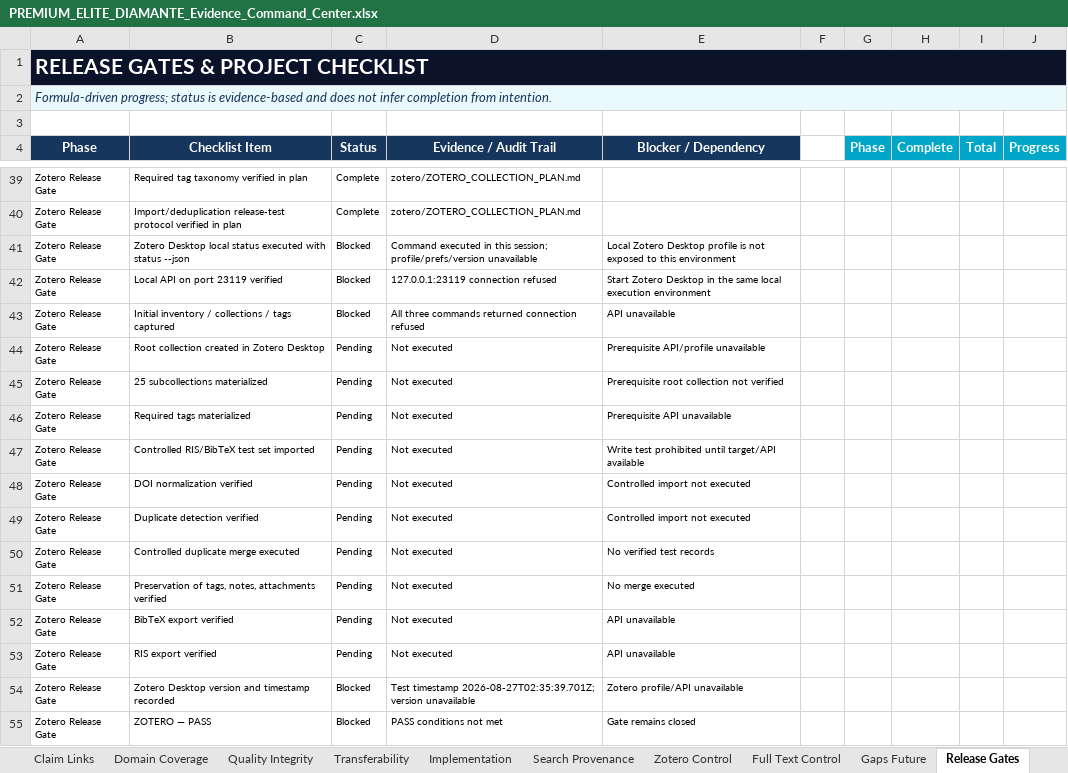
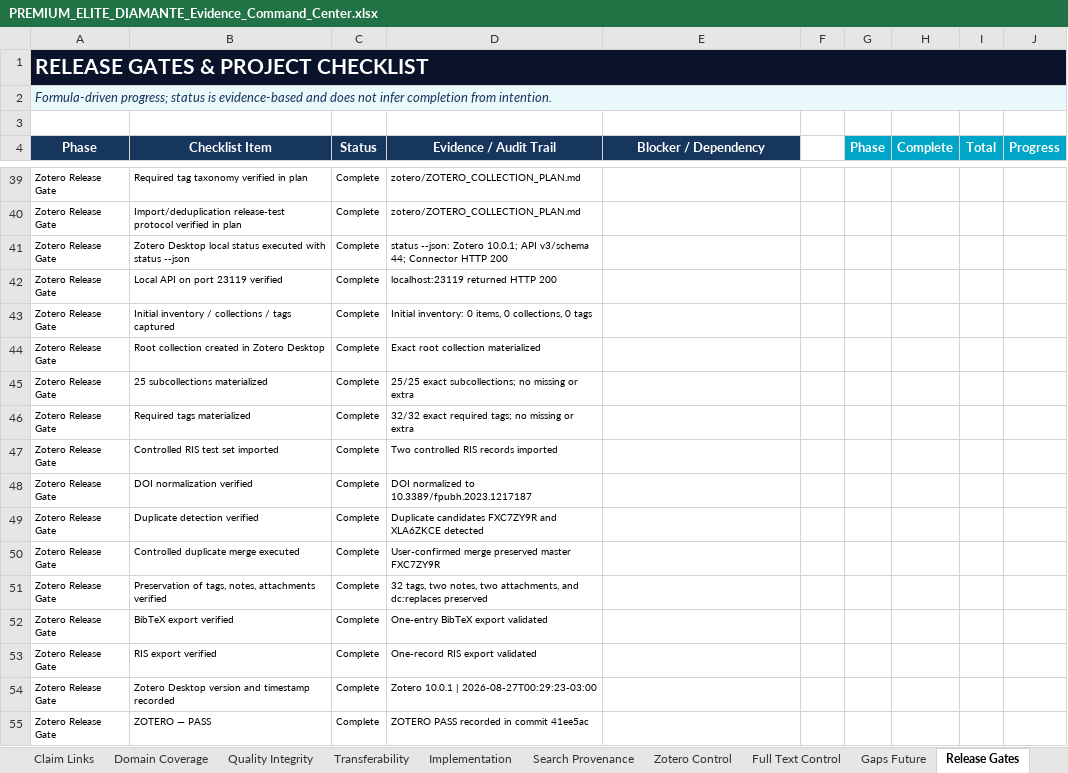
Before and after one commit to matheusflorindo32/operational-readiness-brazil, an Excel workbook: outputs/8a39e3c813da/PREMIUM_ELITE_DIAMANTE_Evidence_Command_Center.xlsx, sheet Release Gates, drawn as a sheet; only a part is shown, gaps mark what is left out; values as stored, in another font and other column widths than the file's, no borders; conditional formats and table styles not drawn; removed rows and columns are numbered as before the commit, all else as after; the diff covers the shown part only; the diff names each change by its address in the sheet, - before the commit and + after, or states it on an @@ line.

Commit message:
docs: audit Zotero pass and synchronize evidence command center

```diff
--- a/outputs/8a39e3c813da/PREMIUM_ELITE_DIAMANTE_Evidence_Command_Center.xlsx (sheet Release Gates)
+++ b/outputs/8a39e3c813da/PREMIUM_ELITE_DIAMANTE_Evidence_Command_Center.xlsx (sheet Release Gates)
-C41:C43 (Status): Blocked
+C41:C43 (Status): Complete
-D41 (Evidence / Audit Trail): Command executed in this session; profile/prefs/version unavailable
+D41 (Evidence / Audit Trail): status --json: Zotero 10.0.1; API v3/schema 44; Connector HTTP 200
-E41 (Blocker / Dependency): Local Zotero Desktop profile is not exposed to this environment
+E41 (Blocker / Dependency): (empty)
-D42 (Evidence / Audit Trail): 127.0.0.1:23119 connection refused
+D42 (Evidence / Audit Trail): localhost:23119 returned HTTP 200
-E42 (Blocker / Dependency): Start Zotero Desktop in the same local execution environment
+E42 (Blocker / Dependency): (empty)
-D43 (Evidence / Audit Trail): All three commands returned connection refused
+D43 (Evidence / Audit Trail): Initial inventory: 0 items, 0 collections, 0 tags
-E43 (Blocker / Dependency): API unavailable
+E43 (Blocker / Dependency): (empty)
-C44:C46 (Status): Pending
+C44:C46 (Status): Complete
-D44 (Evidence / Audit Trail): Not executed
+D44 (Evidence / Audit Trail): Exact root collection materialized
-E44 (Blocker / Dependency): Prerequisite API/profile unavailable
+E44 (Blocker / Dependency): (empty)
-D45 (Evidence / Audit Trail): Not executed
+D45 (Evidence / Audit Trail): 25/25 exact subcollections; no missing or extra
-E45 (Blocker / Dependency): Prerequisite root collection not verified
+E45 (Blocker / Dependency): (empty)
-D46 (Evidence / Audit Trail): Not executed
+D46 (Evidence / Audit Trail): 32/32 exact required tags; no missing or extra
-E46 (Blocker / Dependency): Prerequisite API unavailable
+E46 (Blocker / Dependency): (empty)
-row 47: Zotero Release Gate | Controlled RIS/BibTeX test set imported | Pending | Not executed | Write test prohibited until target/API available
+row 47: Zotero Release Gate | Controlled RIS test set imported | Complete | Two controlled RIS records imported
-C48:C53 (Status): Pending
+C48:C53 (Status): Complete
-D48 (Evidence / Audit Trail): Not executed
+D48 (Evidence / Audit Trail): DOI normalized to 10.3389/fpubh.2023.1217187
-E48:E49 (Blocker / Dependency): Controlled import not executed
+E48:E49 (Blocker / Dependency): (empty)
-D49 (Evidence / Audit Trail): Not executed
+D49 (Evidence / Audit Trail): Duplicate candidates FXC7ZY9R and XLA6ZKCE detected
-D50 (Evidence / Audit Trail): Not executed
+D50 (Evidence / Audit Trail): User-confirmed merge preserved master FXC7ZY9R
-E50 (Blocker / Dependency): No verified test records
+E50 (Blocker / Dependency): (empty)
-D51 (Evidence / Audit Trail): Not executed
+D51 (Evidence / Audit Trail): 32 tags, two notes, two attachments, and dc:replaces preserved
-E51 (Blocker / Dependency): No merge executed
+E51 (Blocker / Dependency): (empty)
-D52 (Evidence / Audit Trail): Not executed
+D52 (Evidence / Audit Trail): One-entry BibTeX export validated
-E52:E53 (Blocker / Dependency): API unavailable
+E52:E53 (Blocker / Dependency): (empty)
-D53 (Evidence / Audit Trail): Not executed
+D53 (Evidence / Audit Trail): One-record RIS export validated
-C54:C55 (Status): Blocked
+C54:C55 (Status): Complete
-D54 (Evidence / Audit Trail): Test timestamp 2026-08-27T02:35:39.701Z; version unavailable
+D54 (Evidence / Audit Trail): Zotero 10.0.1 | 2026-08-27T00:29:23-03:00
-E54 (Blocker / Dependency): Zotero profile/API unavailable
+E54 (Blocker / Dependency): (empty)
-D55 (Evidence / Audit Trail): PASS conditions not met
+D55 (Evidence / Audit Trail): ZOTERO PASS recorded in commit 41ee5ac
-E55 (Blocker / Dependency): Gate remains closed
+E55 (Blocker / Dependency): (empty)
```
Also changed, not shown: 46 edited cells elsewhere in this sheet, sheet Zotero Control, sheet Dashboard, sheet README, sheet Search Provenance, sheet Master Evidence, charts or pictures, 2 other files.
